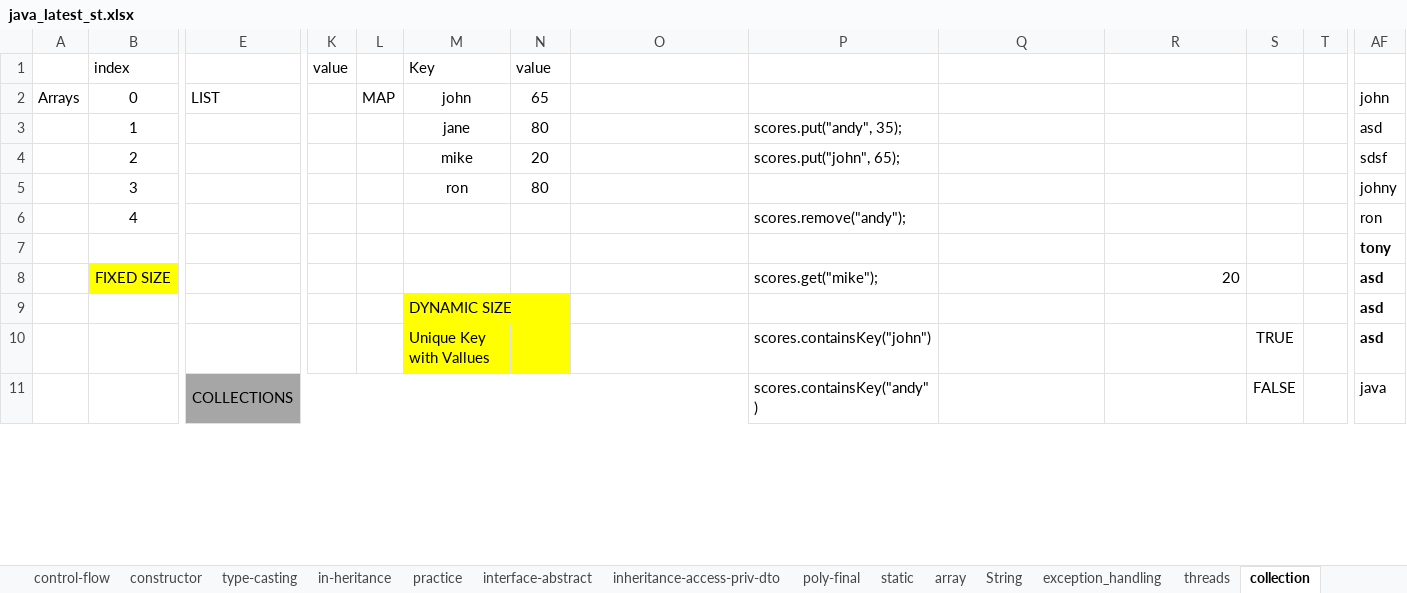
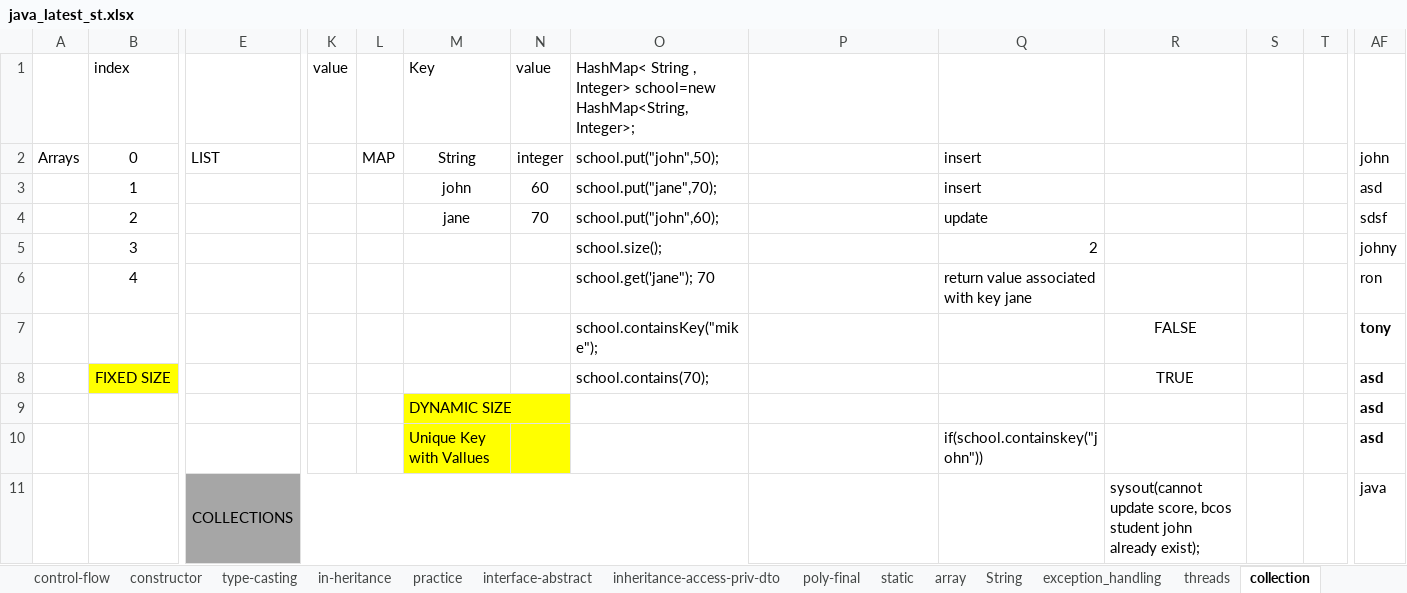
Before and after one commit to thinkcodegravity/dec24java, an Excel workbook: java_latest_st.xlsx, sheet collection, drawn as a sheet; only a part is shown, gaps mark what is left out; values as stored, in another font and other column widths than the file's, no borders; 1 other sheet too large or unreadable and not compared; removed rows and columns are numbered as before the commit, all else as after; rows hold the shown columns only; the diff covers the shown part only; the diff names each change by its address in the sheet, - before the commit and + after, or states it on an @@ line.

```diff
--- a/java_latest_st.xlsx (sheet collection)
+++ b/java_latest_st.xlsx (sheet collection)
-O1: (empty)
+O1: HashMap< String , Integer> school=new HashMap<String, Integer>;
-M2: john
+M2: String
-N2: 65
+N2: integer
-O2: (empty)
+O2: school.put("john",50);
-Q2:Q3: (empty)
+Q2:Q3: insert
-M3: jane
+M3: john
-N3: 80
+N3: 60
-O3: (empty)
+O3: school.put("jane",70);
-P3: scores.put("andy", 35);
+P3: (empty)
-M4: mike
+M4: jane
-N4: 20
+N4: 70
-O4: (empty)
+O4: school.put("john",60);
-P4: scores.put("john", 65);
+P4: (empty)
-Q4: (empty)
+Q4: update
-M5: ron
+M5: (empty)
-N5: 80
+N5: (empty)
-O5: (empty)
+O5: school.size();
-Q5: (empty)
+Q5: 2
-O6: (empty)
+O6: school.get('jane"); 70
-P6: scores.remove("andy");
+P6: (empty)
-Q6: (empty)
+Q6: return value associated with key jane
-O7: (empty)
+O7: school.containsKey("mike");
-R7: (empty)
+R7: FALSE
-O8: (empty)
+O8: school.contains(70);
-P8: scores.get("mike");
+P8: (empty)
-R8: 20
+R8: TRUE
-R8 alignment: right
+R8 alignment: center
-P10: scores.containsKey("john")
+P10: (empty)
-Q10: (empty)
+Q10: if(school.containskey("john"))
-S10: TRUE
+S10: (empty)
-row 11:  |  | COLLECTIONS |  |  |  |  |  | scores.containsKey("andy") |  |  | FALSE |  | java
+row 11:  |  | COLLECTIONS |  |  |  |  |  |  |  | sysout(cannot update score, bcos student john already exist); |  |  | java
```
Also changed, not shown: 2 added rows, 2 removed rows and 23 edited cells elsewhere in this sheet, other sheet tabs, 4 other files.
